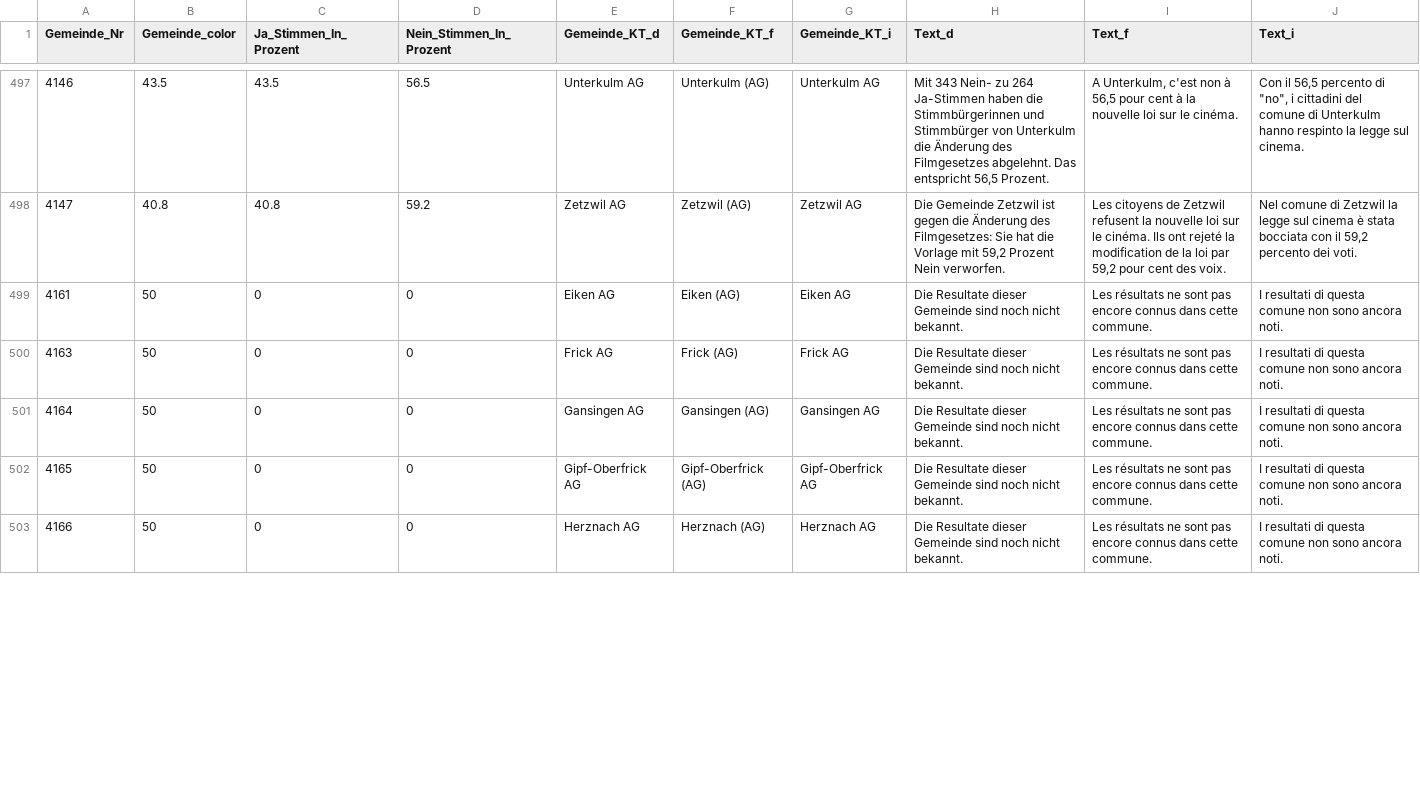
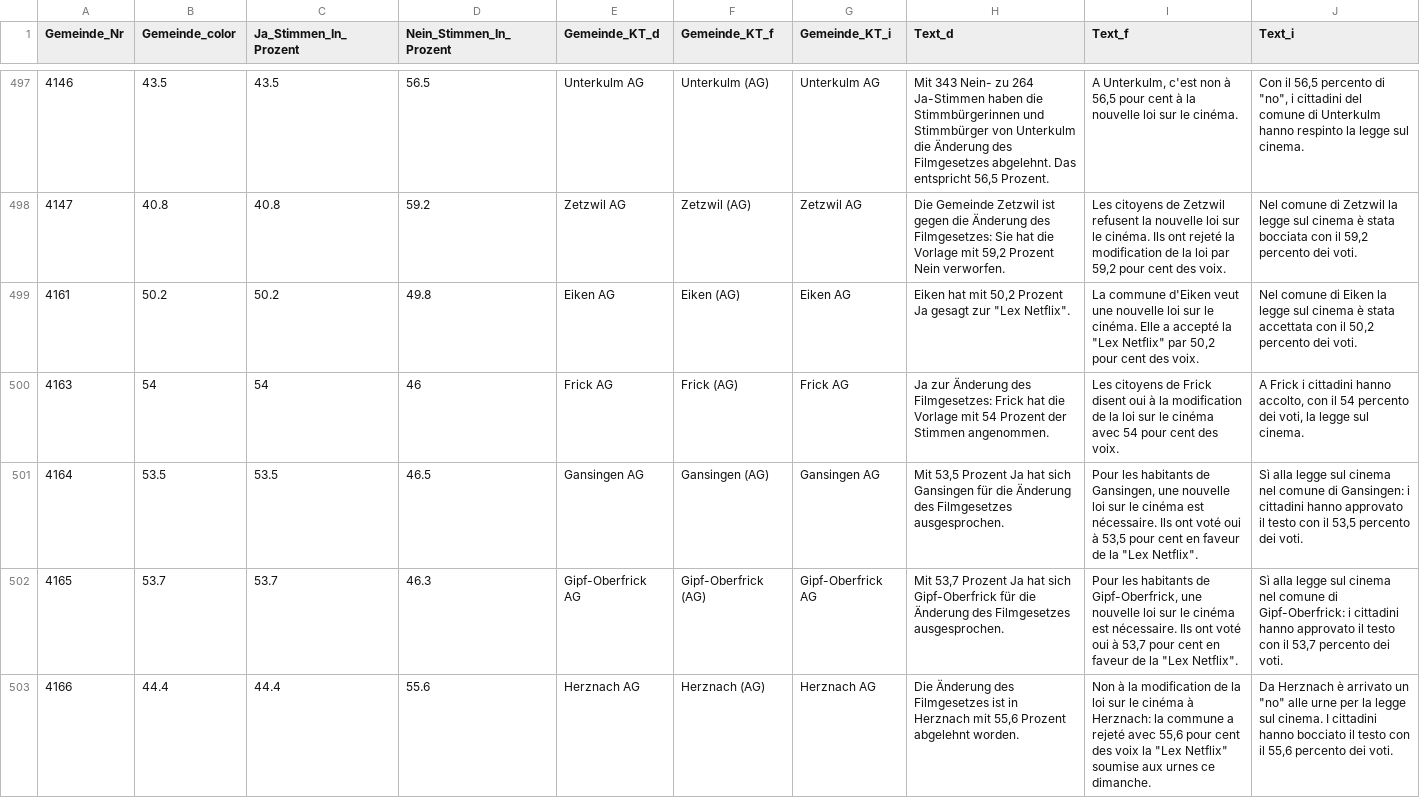
Before and after one commit to awp-finanznachrichten/lena_mai2022, a CSV file: Output/Film_dw_central.csv, drawn as a sheet; only a part is shown, gaps mark what is left out; the diff covers the shown part only.

```diff
--- a/Output/Film_dw_central.csv
+++ b/Output/Film_dw_central.csv
@@ -498,6 +498,6 @@
 4147,40.8,40.8,59.2,"Zetzwil AG","Zetzwil (AG)","Zetzwil AG","Die Gemeinde Zetzwil ist gegen die Änderung des Filmgesetzes: Sie hat die Vorlage mit 59,2 Prozent Nein verworfen.","Les citoyens de Zetzwil refusent la nouvelle loi sur le cinéma. Ils ont rejeté la modification de la loi par 59,2 pour cent des voix.","Nel comune di Zetzwil la legge sul cinema è stata bocciata con il 59,2 percento dei voti."
-4161,50,0,0,"Eiken AG","Eiken (AG)","Eiken AG","Die Resultate dieser Gemeinde sind noch nicht bekannt.","Les résultats ne sont pas encore connus dans cette commune.","I resultati di questa comune non sono ancora noti."
-4163,50,0,0,"Frick AG","Frick (AG)","Frick AG","Die Resultate dieser Gemeinde sind noch nicht bekannt.","Les résultats ne sont pas encore connus dans cette commune.","I resultati di questa comune non sono ancora noti."
-4164,50,0,0,"Gansingen AG","Gansingen (AG)","Gansingen AG","Die Resultate dieser Gemeinde sind noch nicht bekannt.","Les résultats ne sont pas encore connus dans cette commune.","I resultati di questa comune non sono ancora noti."
-4165,50,0,0,"Gipf-Oberfrick AG","Gipf-Oberfrick (AG)","Gipf-Oberfrick AG","Die Resultate dieser Gemeinde sind noch nicht bekannt.","Les résultats ne sont pas encore connus dans cette commune.","I resultati di questa comune non sono ancora noti."
-4166,50,0,0,"Herznach AG","Herznach (AG)","Herznach AG","Die Resultate dieser Gemeinde sind noch nicht bekannt.","Les résultats ne sont pas encore connus dans cette commune.","I resultati di questa comune non sono ancora noti."
+4161,50.2,50.2,49.8,"Eiken AG","Eiken (AG)","Eiken AG","Eiken hat mit 50,2 Prozent Ja gesagt zur ""Lex Netflix"".","La commune d'Eiken veut une nouvelle loi sur le cinéma. Elle a accepté la ""Lex Netflix"" par 50,2 pour cent des voix.","Nel comune di Eiken la legge sul cinema è stata accettata con il 50,2 percento dei voti."
+4163,54,54,46,"Frick AG","Frick (AG)","Frick AG","Ja zur Änderung des Filmgesetzes: Frick hat die Vorlage mit 54 Prozent der Stimmen angenommen.","Les citoyens de Frick disent oui à la modification de la loi sur le cinéma avec 54 pour cent des voix.","A Frick i cittadini hanno accolto, con il 54 percento dei voti, la legge sul cinema."
+4164,53.5,53.5,46.5,"Gansingen AG","Gansingen (AG)","Gansingen AG","Mit 53,5 Prozent Ja hat sich Gansingen für die Änderung des Filmgesetzes ausgesprochen.","Pour les habitants de Gansingen, une nouvelle loi sur le cinéma est nécessaire. Ils ont voté oui à 53,5 pour cent en faveur de la ""Lex Netflix"".","Sì alla legge sul cinema nel comune di Gansingen: i cittadini hanno approvato il testo con il 53,5 percento dei voti."
+4165,53.7,53.7,46.3,"Gipf-Oberfrick AG","Gipf-Oberfrick (AG)","Gipf-Oberfrick AG","Mit 53,7 Prozent Ja hat sich Gipf-Oberfrick für die Änderung des Filmgesetzes ausgesprochen.","Pour les habitants de Gipf-Oberfrick, une nouvelle loi sur le cinéma est nécessaire. Ils ont voté oui à 53,7 pour cent en faveur de la ""Lex Netflix"".","Sì alla legge sul cinema nel comune di Gipf-Oberfrick: i cittadini hanno approvato il testo con il 53,7 percento dei voti."
+4166,44.4,44.4,55.6,"Herznach AG","Herznach (AG)","Herznach AG","Die Änderung des Filmgesetzes ist in Herznach mit 55,6 Prozent abgelehnt worden.","Non à la modification de la loi sur le cinéma à Herznach: la commune a rejeté avec 55,6 pour cent des voix la ""Lex Netflix"" soumise aux urnes ce dimanche.","Da Herznach è arrivato un ""no"" alle urne per la legge sul cinema. I cittadini hanno bocciato il testo con il 55,6 percento dei voti."
```
Also changed, not shown: 150 edited cells elsewhere in this file, Output/Film_all_data.csv, Output/Frontex_all_data.csv, 13 other files.
